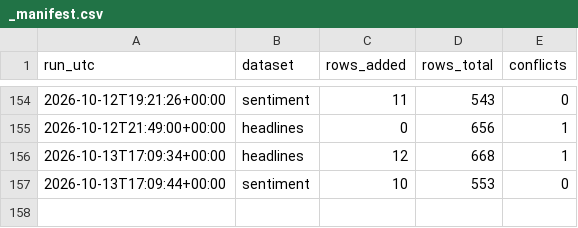
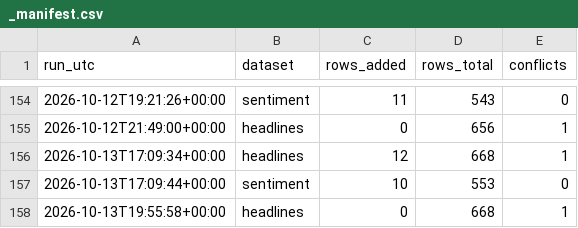
Before and after one commit to Aabaran7/nepse-forecast, a CSV file: data-mirror/news/_manifest.csv, drawn as a sheet; only a part is shown, gaps mark what is left out; the diff names each change by its address in the sheet, - before the commit and + after, or states it on an @@ line.

```diff
--- a/data-mirror/news/_manifest.csv
+++ b/data-mirror/news/_manifest.csv
+row 158: 2026-10-13T19:55:58+00:00 | headlines | 0 | 668 | 1
```
Also changed, not shown: data-mirror/archive/_manifest.csv, 2 other files.
